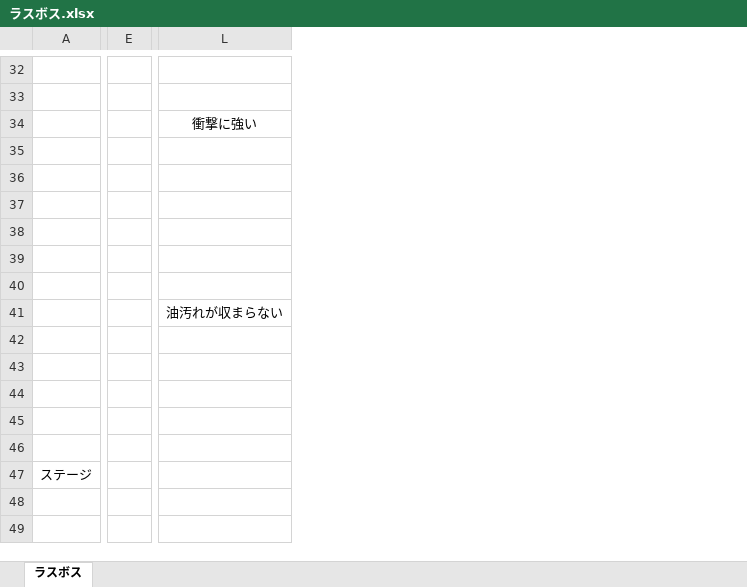
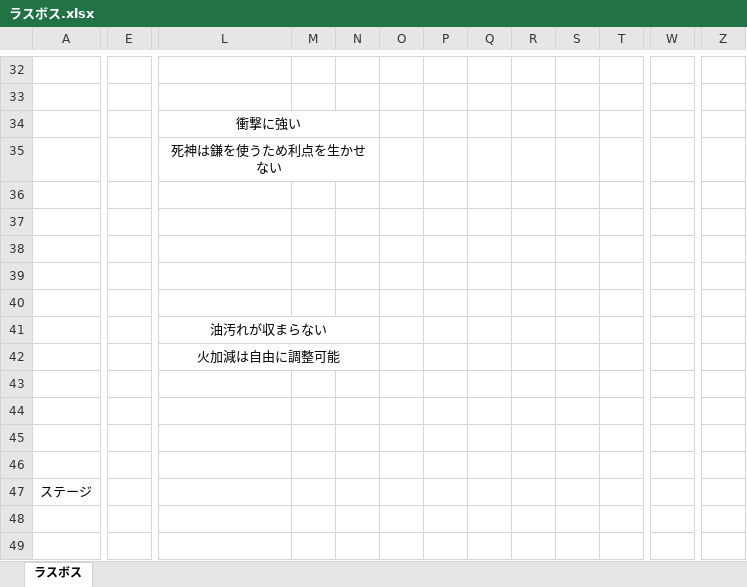
Before and after one commit to egawa110/shachiku, an Excel workbook: ラスボス.xlsx, sheet ラスボス, drawn as a sheet; only a part is shown, gaps mark what is left out; values as stored, in another font and other column widths than the file's, no borders; charts and pictures not drawn; removed rows and columns are numbered as before the commit, all else as after; the diff covers the shown part only; the diff names each change by its address in the sheet, - before the commit and + after, or states it on an @@ line.

```diff
--- a/ラスボス.xlsx (sheet ラスボス)
+++ b/ラスボス.xlsx (sheet ラスボス)
-column E, empty
+column E, empty
+column M, empty
+column N, empty
+column O, empty
+column P, empty
+column Q, empty
+column R, empty
+column S, empty
+column T, empty
+column W, empty
+column Z, empty
+L34:N34 merged
-L35: (empty)
+L35: 死神は鎌を使うため利点を生かせない
+L35:N35 merged
+L41:N41 merged
-L42: (empty)
+L42: 火加減は自由に調整可能
+L42:N42 merged
```
Also changed, not shown: 4 added columns, 4 edited cells and merged cells elsewhere in this sheet, charts or pictures, 4 other files.
